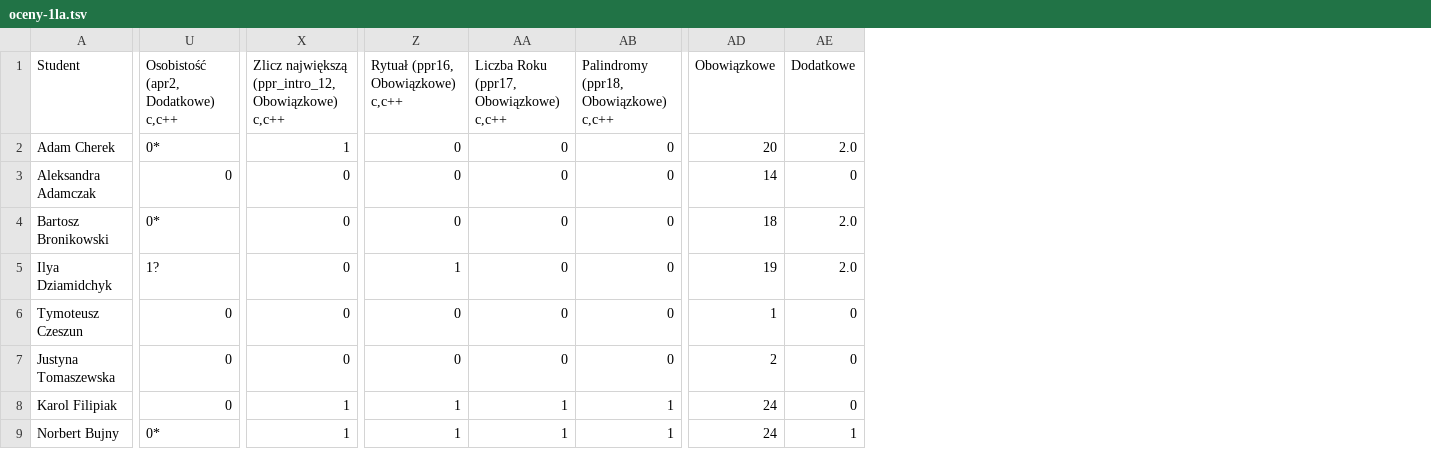
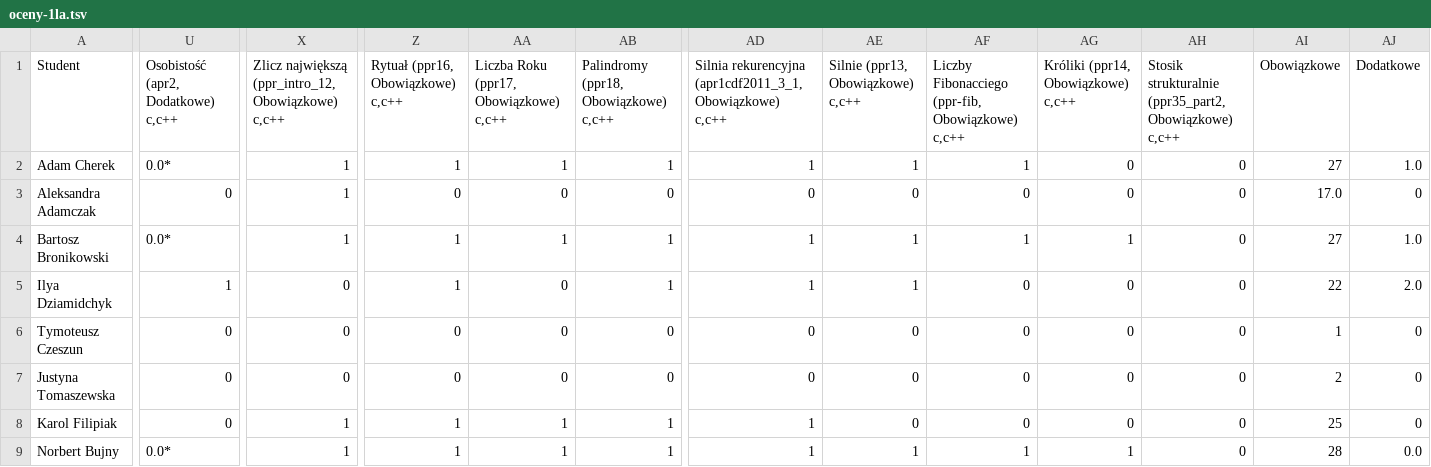
Before and after one commit to siulkilulki/academic-kickstart, a TSV file: content/teaching/ppr/files/oceny-1la.tsv, drawn as a sheet; only a part is shown, gaps mark what is left out; addresses are those after the commit; the diff covers the shown part only; the diff names each change by its address in the sheet, - before the commit and + after, or states it on an @@ line.

```diff
--- a/content/teaching/ppr/files/oceny-1la.tsv
+++ b/content/teaching/ppr/files/oceny-1la.tsv
+column AD, rows 1-9: Silnia rekurencyjna (apr1cdf2011_3_1, Obowiązkowe) c,c++ | 1 | 0 | 1 | 1 | 0 | 0 | 1 | 1
+column AE, rows 1-9: Silnie (ppr13, Obowiązkowe) c,c++ | 1 | 0 | 1 | 1 | 0 | 0 | 0 | 1
+column AF, rows 1-9: Liczby Fibonacciego (ppr-fib, Obowiązkowe) c,c++ | 1 | 0 | 1 | 0 | 0 | 0 | 0 | 1
+column AG, rows 1-9: Króliki (ppr14, Obowiązkowe) c,c++ | 0 | 0 | 1 | 0 | 0 | 0 | 0 | 1
+column AH, rows 1-9: Stosik strukturalnie (ppr35_part2, Obowiązkowe) c,c++ | 0 | 0 | 0 | 0 | 0 | 0 | 0 | 0
-U2: 0*
+U2: 0.0*
-Z2: 0
+Z2: 1
-AA2: 0
+AA2: 1
-AB2: 0
+AB2: 1
-AI2 (Obowiązkowe): 20
+AI2 (Obowiązkowe): 27
-AJ2 (Dodatkowe): 2.0
+AJ2 (Dodatkowe): 1.0
-X3:X4: 0
+X3:X4: 1
-AI3 (Obowiązkowe): 14
+AI3 (Obowiązkowe): 17.0
-U4: 0*
+U4: 0.0*
-Z4: 0
+Z4: 1
-AA4: 0
+AA4: 1
-AB4:AB5: 0
+AB4:AB5: 1
-AI4 (Obowiązkowe): 18
+AI4 (Obowiązkowe): 27
-AJ4 (Dodatkowe): 2.0
+AJ4 (Dodatkowe): 1.0
-U5: 1?
+U5: 1
-AI5 (Obowiązkowe): 19
+AI5 (Obowiązkowe): 22
-AI8 (Obowiązkowe): 24
+AI8 (Obowiązkowe): 25
-U9: 0*
+U9: 0.0*
-AI9 (Obowiązkowe): 24
+AI9 (Obowiązkowe): 28
-AJ9 (Dodatkowe): 1
+AJ9 (Dodatkowe): 0.0
```
Also changed, not shown: 87 edited cells elsewhere in this file, content/teaching/ppr/files/oceny-1le.tsv, 2 other files.
